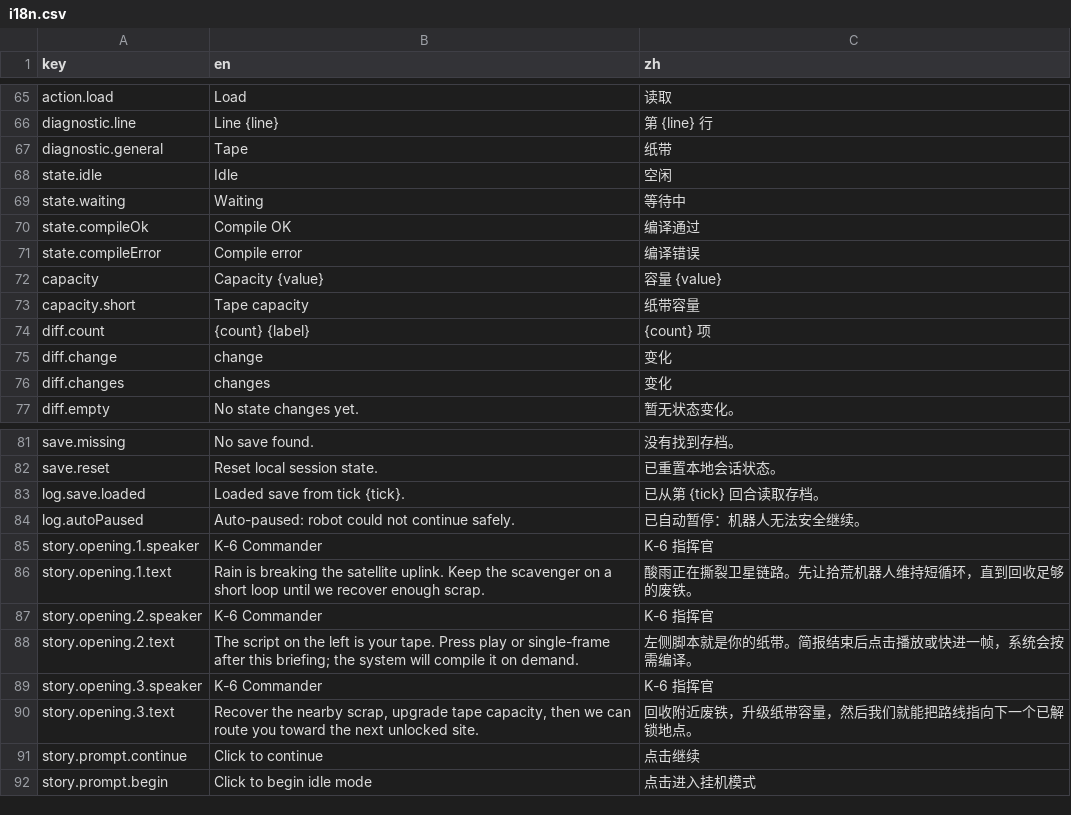
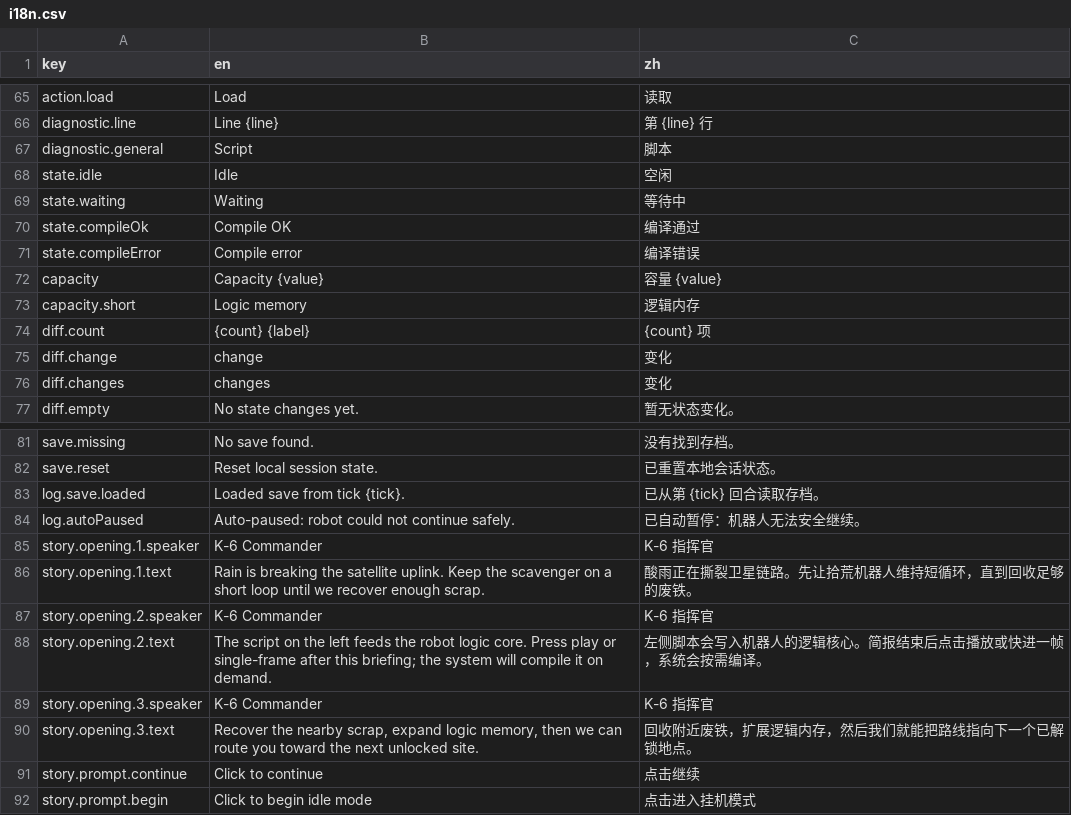
Before and after one commit to onovich/RustAndLogic, a CSV file: apps/web/i18n.csv, drawn as a sheet; only a part is shown, gaps mark what is left out; the diff covers the shown part only.

```diff
--- a/apps/web/i18n.csv
+++ b/apps/web/i18n.csv
@@ -66,3 +66,3 @@ action.load,Load,读取
 diagnostic.line,Line {line},第 {line} 行
-diagnostic.general,Tape,纸带
+diagnostic.general,Script,脚本
 state.idle,Idle,空闲
@@ -72,3 +72,3 @@ state.compileError,Compile error,编译错误
 capacity,Capacity {value},容量 {value}
-capacity.short,Tape capacity,纸带容量
+capacity.short,Logic memory,逻辑内存
 diff.count,{count} {label},{count} 项
@@ -87,5 +87,5 @@ story.opening.1.text,Rain is breaking the satellite uplink. Keep the scavenger o
 story.opening.2.speaker,K-6 Commander,K-6 指挥官
-story.opening.2.text,The script on the left is your tape. Press play or single-frame after this briefing; the system will compile it on demand.,左侧脚本就是你的纸带。简报结束后点击播放或快进一帧，系统会按需编译。
+story.opening.2.text,The script on the left feeds the robot logic core. Press play or single-frame after this briefing; the system will compile it on demand.,左侧脚本会写入机器人的逻辑核心。简报结束后点击播放或快进一帧，系统会按需编译。
 story.opening.3.speaker,K-6 Commander,K-6 指挥官
-story.opening.3.text,"Recover the nearby scrap, upgrade tape capacity, then we can route you toward the next unlocked site.",回收附近废铁，升级纸带容量，然后我们就能把路线指向下一个已解锁地点。
+story.opening.3.text,"Recover the nearby scrap, expand logic memory, then we can route you toward the next unlocked site.",回收附近废铁，扩展逻辑内存，然后我们就能把路线指向下一个已解锁地点。
 story.prompt.continue,Click to continue,点击继续
```
Also changed, not shown: 7 added rows, 7 removed rows and 4 edited cells elsewhere in this file, 14 other files.
